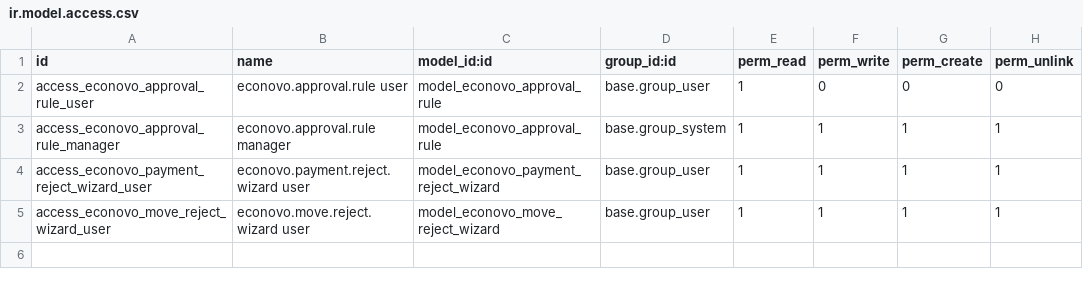
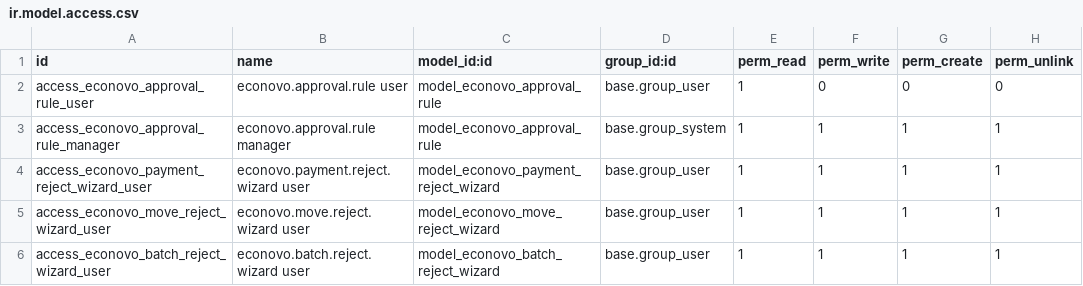
Before and after one commit to EconovoOdoo/modulos-econovo, a CSV file: econovo_payment_approval/security/ir.model.access.csv, drawn as a sheet; the diff names each change by its address in the sheet, - before the commit and + after, or states it on an @@ line.

Commit message:
[ADD] econovo_payment_approval: approve/reject on batch payment form and list
- Add account.payment.batch.st inheritance with has_pending_approval_activity,
  action_approve (propagates approved_by_id to payments), and reject wizard
- Add Aprobar Lote / Rechazar Lote buttons to batch form header
- Add approved_by_id field to batch model
- Add Aprobar Lote server action for batch list view (mass action)
- Add econovo.batch.reject.wizard: cancels batch activity, posts chatter note,
  creates Pago Rechazado activity on each individual payment creator
- Fix _compute_has_pending_approval_activity on account.payment: when payment
  belongs to a batch, check the batch activity instead of payment activity
- Add account_payment_batch_st to depends

```diff
--- a/econovo_payment_approval/security/ir.model.access.csv
+++ b/econovo_payment_approval/security/ir.model.access.csv
+row 6: access_econovo_batch_reject_wizard_user | econovo.batch.reject.wizard user | model_econovo_batch_reject_wizard | base.group_user | 1 | 1 | 1 | 1
```
Also changed, not shown: 8 other files.
